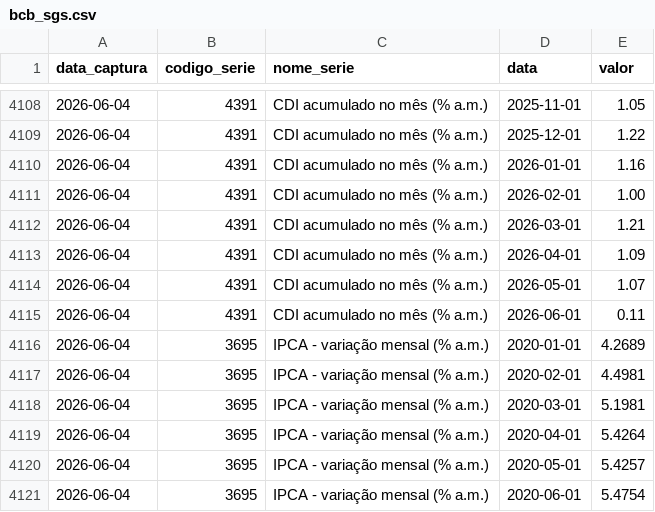
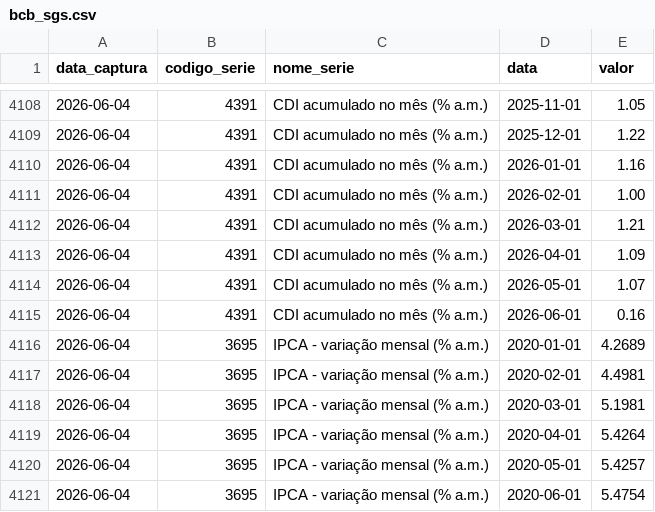
Before and after one commit to PulseDataLabs/PulseFlat, a CSV file: data/bcb_sgs.csv, drawn as a sheet; only a part is shown, gaps mark what is left out.

```diff
--- a/data/bcb_sgs.csv
+++ b/data/bcb_sgs.csv
@@ -4114,3 +4114,3 @@ data_captura,codigo_serie,nome_serie,data,valor
 2026-06-04,4391,CDI acumulado no mês (% a.m.),2026-05-01,1.07
-2026-06-04,4391,CDI acumulado no mês (% a.m.),2026-06-01,0.11
+2026-06-04,4391,CDI acumulado no mês (% a.m.),2026-06-01,0.16
 2026-06-04,3695,IPCA - variação mensal (% a.m.),2020-01-01,4.2689
```
Also changed, not shown: data/yahoo_finance_series.csv.
